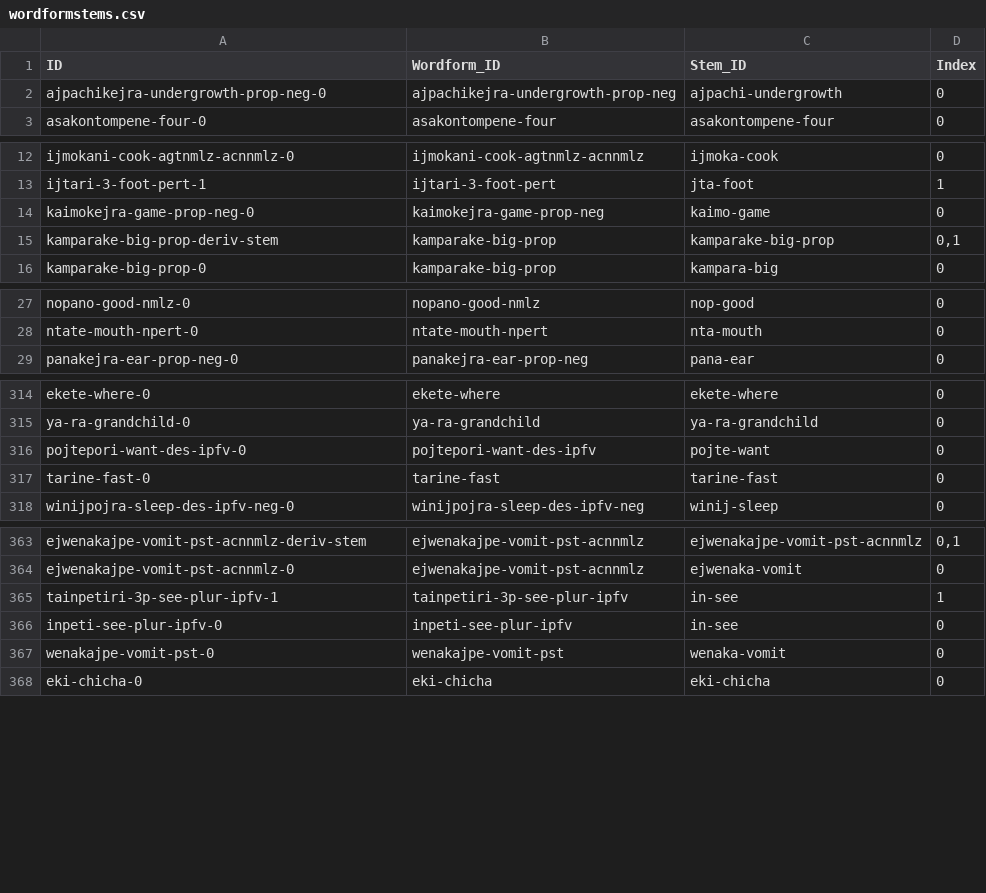
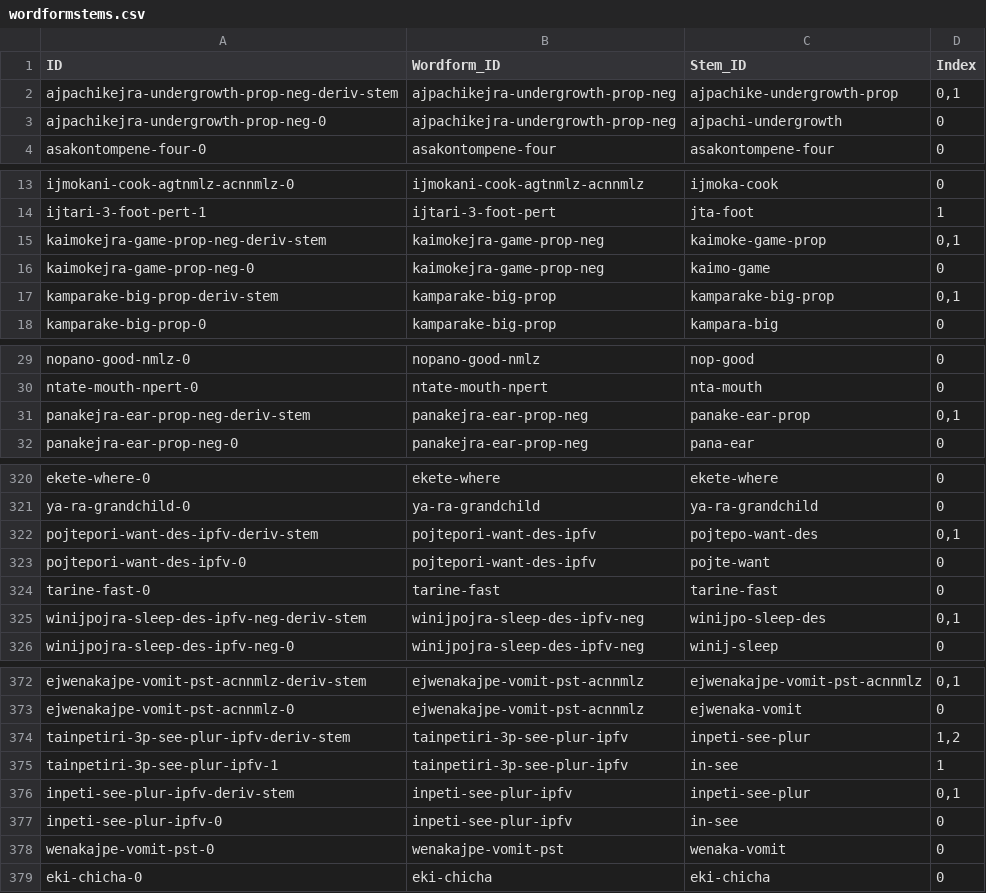
Before and after one commit to caribank/yawarana-corpus-cldf, a CSV file: cldf/wordformstems.csv, drawn as a sheet; only a part is shown, gaps mark what is left out; the diff covers the shown part only.

Commit message:
fix stem parts

```diff
--- a/cldf/wordformstems.csv
+++ b/cldf/wordformstems.csv
@@ -1,2 +1,3 @@
 ID,Wordform_ID,Stem_ID,Index
+ajpachikejra-undergrowth-prop-neg-deriv-stem,ajpachikejra-undergrowth-prop-neg,ajpachike-undergrowth-prop,"0,1"
 ajpachikejra-undergrowth-prop-neg-0,ajpachikejra-undergrowth-prop-neg,ajpachi-undergrowth,0
@@ -13,2 +14,3 @@ ijmokani-cook-agtnmlz-acnnmlz-0,ijmokani-cook-agtnmlz-acnnmlz,ijmoka-cook,0
 ijtari-3-foot-pert-1,ijtari-3-foot-pert,jta-foot,1
+kaimokejra-game-prop-neg-deriv-stem,kaimokejra-game-prop-neg,kaimoke-game-prop,"0,1"
 kaimokejra-game-prop-neg-0,kaimokejra-game-prop-neg,kaimo-game,0
@@ -28,2 +30,3 @@ nopano-good-nmlz-0,nopano-good-nmlz,nop-good,0
 ntate-mouth-npert-0,ntate-mouth-npert,nta-mouth,0
+panakejra-ear-prop-neg-deriv-stem,panakejra-ear-prop-neg,panake-ear-prop,"0,1"
 panakejra-ear-prop-neg-0,panakejra-ear-prop-neg,pana-ear,0
@@ -315,4 +321,6 @@ ekete-where-0,ekete-where,ekete-where,0
 ya-ra-grandchild-0,ya-ra-grandchild,ya-ra-grandchild,0
+pojtepori-want-des-ipfv-deriv-stem,pojtepori-want-des-ipfv,pojtepo-want-des,"0,1"
 pojtepori-want-des-ipfv-0,pojtepori-want-des-ipfv,pojte-want,0
 tarine-fast-0,tarine-fast,tarine-fast,0
+winijpojra-sleep-des-ipfv-neg-deriv-stem,winijpojra-sleep-des-ipfv-neg,winijpo-sleep-des,"0,1"
 winijpojra-sleep-des-ipfv-neg-0,winijpojra-sleep-des-ipfv-neg,winij-sleep,0
@@ -364,3 +373,5 @@ ejwenakajpe-vomit-pst-acnnmlz-deriv-stem,ejwenakajpe-vomit-pst-acnnmlz,ejwenakaj
 ejwenakajpe-vomit-pst-acnnmlz-0,ejwenakajpe-vomit-pst-acnnmlz,ejwenaka-vomit,0
+tainpetiri-3p-see-plur-ipfv-deriv-stem,tainpetiri-3p-see-plur-ipfv,inpeti-see-plur,"1,2"
 tainpetiri-3p-see-plur-ipfv-1,tainpetiri-3p-see-plur-ipfv,in-see,1
+inpeti-see-plur-ipfv-deriv-stem,inpeti-see-plur-ipfv,inpeti-see-plur,"0,1"
 inpeti-see-plur-ipfv-0,inpeti-see-plur-ipfv,in-see,0
```
Also changed, not shown: 5 added rows elsewhere in this file, cldf/stems.csv, 4 other files.
